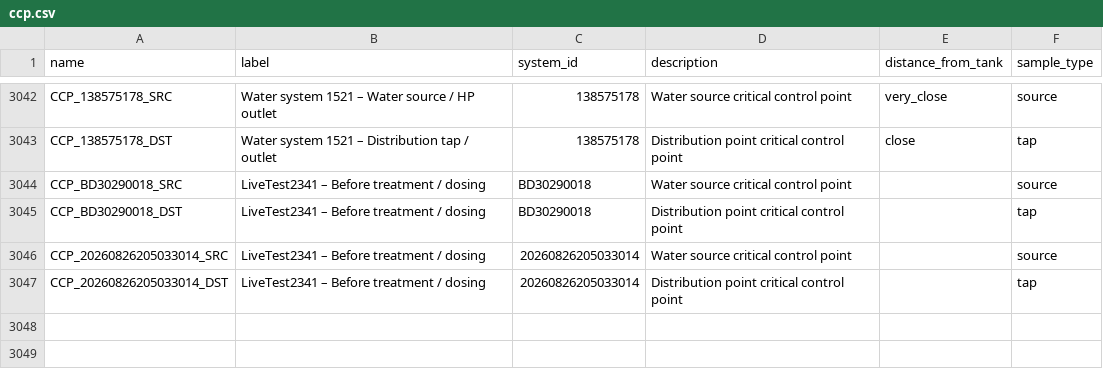
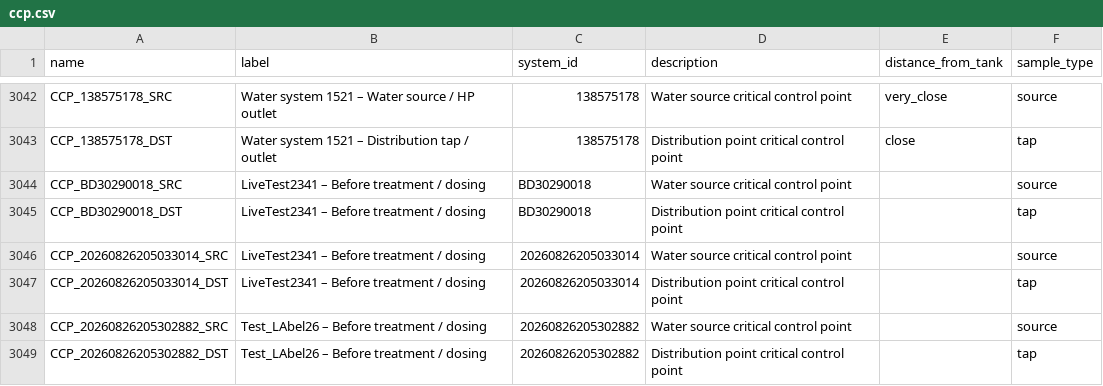
Before and after one commit to osmanburcu/Watercheck, a CSV file: data/ccp.csv, drawn as a sheet; only a part is shown, gaps mark what is left out.

Commit message:
Upload CSV from Power Automate

```diff
--- a/data/ccp.csv
+++ b/data/ccp.csv
@@ -3047 +3047,3 @@ CCP_138575178_DST,Water system 1521 – Distribution tap / outlet,138575178,Dist
 "CCP_20260826205033014_DST","LiveTest2341 – Before treatment / dosing","20260826205033014","Distribution point critical control point","","tap"
+"CCP_20260826205302882_SRC","Test_LAbel26 – Before treatment / dosing","20260826205302882","Water source critical control point","","source"
+"CCP_20260826205302882_DST","Test_LAbel26 – Before treatment / dosing","20260826205302882","Distribution point critical control point","","tap"
```
